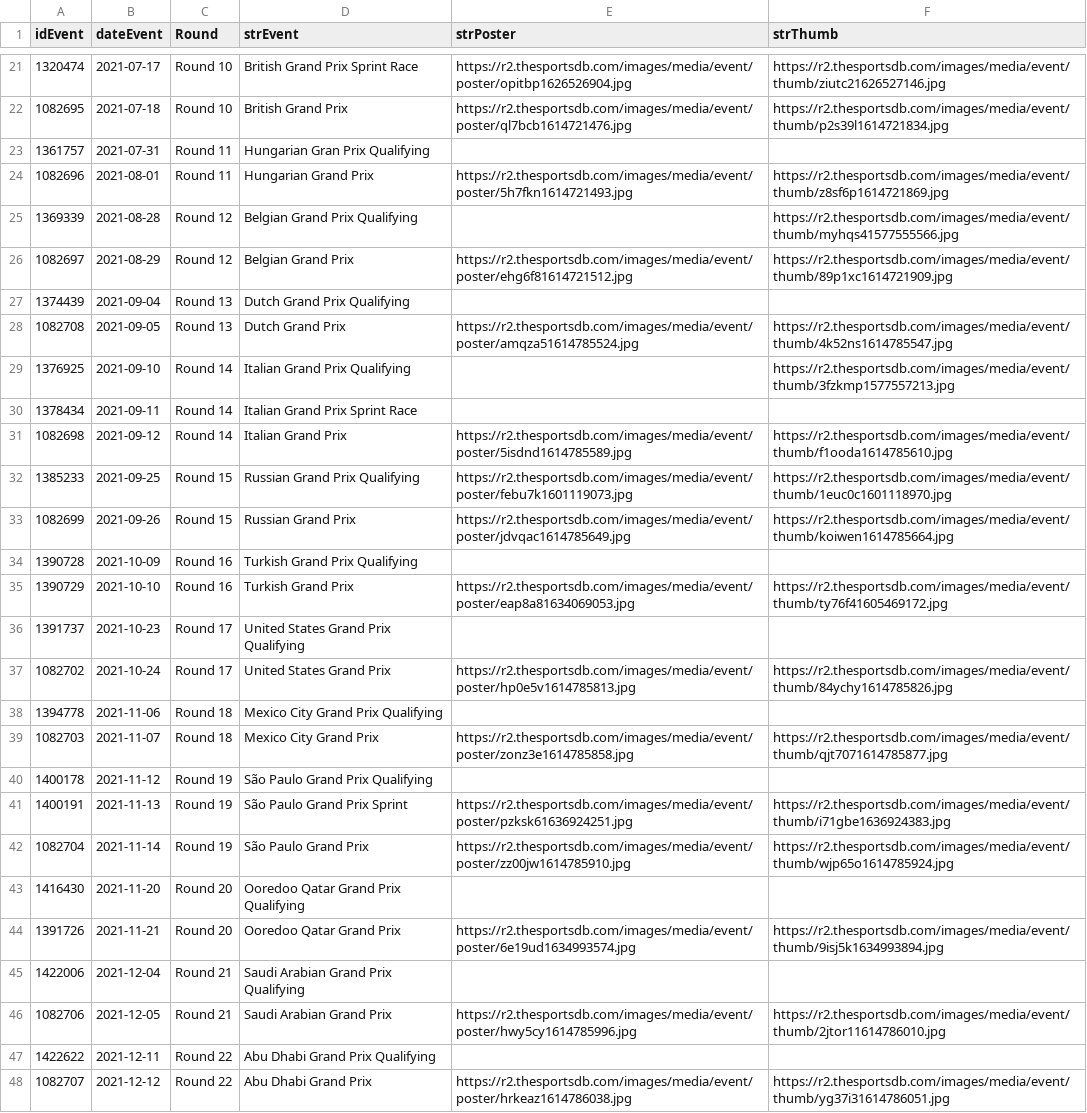
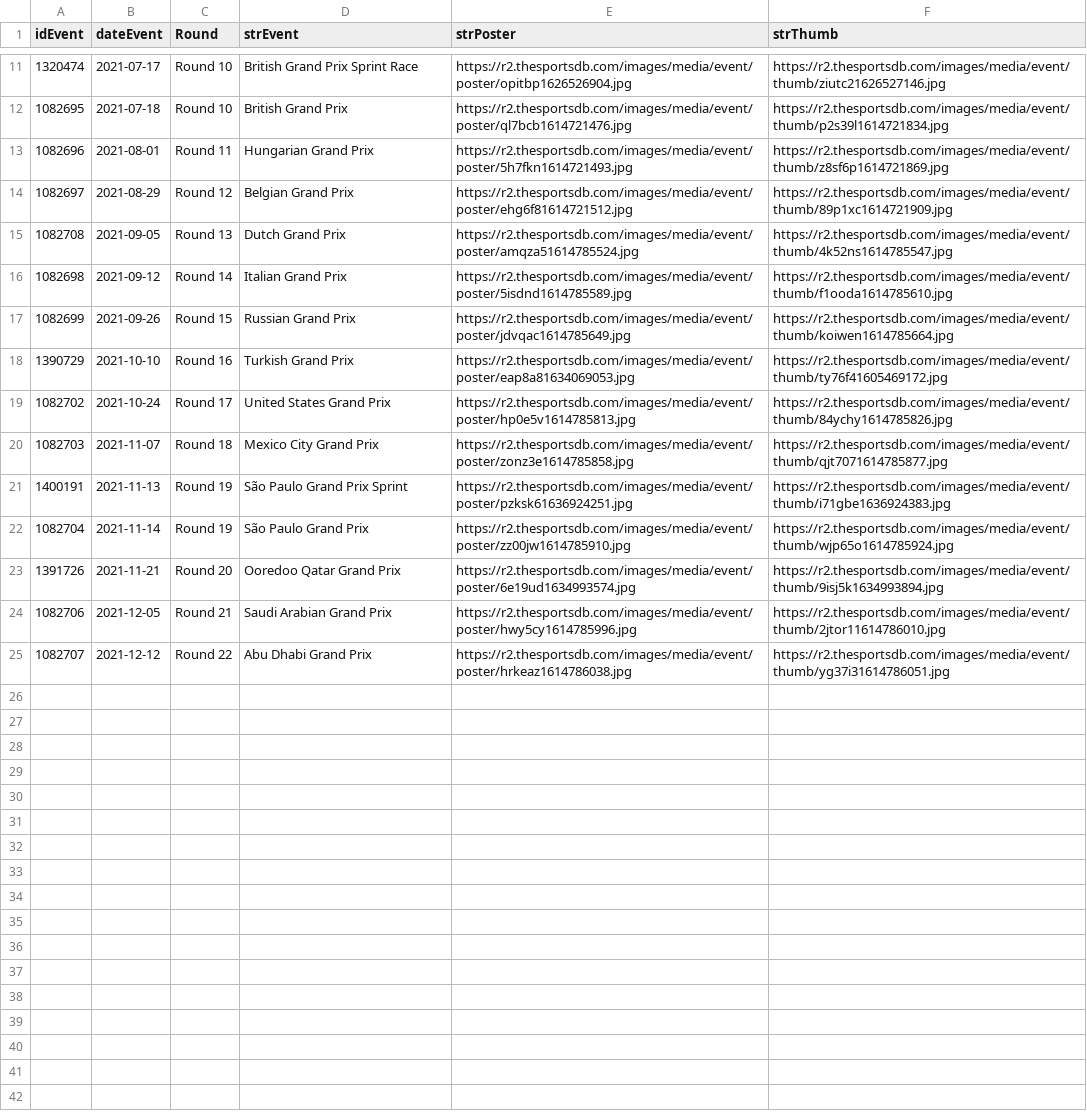
Before and after one commit to anderson3x11/pitstoppd, a CSV file: scripts/posters/2021.csv, drawn as a sheet; only a part is shown, gaps mark what is left out; the diff covers the shown part only.

```diff
--- a/scripts/posters/2021.csv
+++ b/scripts/posters/2021.csv
@@ -22,27 +12,14 @@ idEvent,dateEvent,Round,strEvent,strPoster,strThumb
 1082695,2021-07-18,Round 10,British Grand Prix,https://r2.thesportsdb.com/images/media/event/poster/ql7bcb1614721476.jpg,https://r2.thesportsdb.com/images/media/event/thumb/p2s39l1614721834.jpg
-1361757,2021-07-31,Round 11,Hungarian Gran Prix Qualifying,,
 1082696,2021-08-01,Round 11,Hungarian Grand Prix,https://r2.thesportsdb.com/images/media/event/poster/5h7fkn1614721493.jpg,https://r2.thesportsdb.com/images/media/event/thumb/z8sf6p1614721869.jpg
-1369339,2021-08-28,Round 12,Belgian Grand Prix Qualifying,,https://r2.thesportsdb.com/images/media/event/thumb/myhqs41577555566.jpg
 1082697,2021-08-29,Round 12,Belgian Grand Prix,https://r2.thesportsdb.com/images/media/event/poster/ehg6f81614721512.jpg,https://r2.thesportsdb.com/images/media/event/thumb/89p1xc1614721909.jpg
-1374439,2021-09-04,Round 13,Dutch Grand Prix Qualifying,,
 1082708,2021-09-05,Round 13,Dutch Grand Prix,https://r2.thesportsdb.com/images/media/event/poster/amqza51614785524.jpg,https://r2.thesportsdb.com/images/media/event/thumb/4k52ns1614785547.jpg
-1376925,2021-09-10,Round 14,Italian Grand Prix Qualifying,,https://r2.thesportsdb.com/images/media/event/thumb/3fzkmp1577557213.jpg
-1378434,2021-09-11,Round 14,Italian Grand Prix Sprint Race,,
 1082698,2021-09-12,Round 14,Italian Grand Prix,https://r2.thesportsdb.com/images/media/event/poster/5isdnd1614785589.jpg,https://r2.thesportsdb.com/images/media/event/thumb/f1ooda1614785610.jpg
-1385233,2021-09-25,Round 15,Russian Grand Prix Qualifying,https://r2.thesportsdb.com/images/media/event/poster/febu7k1601119073.jpg,https://r2.thesportsdb.com/images/media/event/thumb/1euc0c1601118970.jpg
 1082699,2021-09-26,Round 15,Russian Grand Prix,https://r2.thesportsdb.com/images/media/event/poster/jdvqac1614785649.jpg,https://r2.thesportsdb.com/images/media/event/thumb/koiwen1614785664.jpg
-1390728,2021-10-09,Round 16,Turkish Grand Prix Qualifying,,
 1390729,2021-10-10,Round 16,Turkish Grand Prix,https://r2.thesportsdb.com/images/media/event/poster/eap8a81634069053.jpg,https://r2.thesportsdb.com/images/media/event/thumb/ty76f41605469172.jpg
-1391737,2021-10-23,Round 17,United States Grand Prix Qualifying,,
 1082702,2021-10-24,Round 17,United States Grand Prix,https://r2.thesportsdb.com/images/media/event/poster/hp0e5v1614785813.jpg,https://r2.thesportsdb.com/images/media/event/thumb/84ychy1614785826.jpg
-1394778,2021-11-06,Round 18,Mexico City Grand Prix Qualifying,,
 1082703,2021-11-07,Round 18,Mexico City Grand Prix,https://r2.thesportsdb.com/images/media/event/poster/zonz3e1614785858.jpg,https://r2.thesportsdb.com/images/media/event/thumb/qjt7071614785877.jpg
-1400178,2021-11-12,Round 19,São Paulo Grand Prix Qualifying,,
 1400191,2021-11-13,Round 19,São Paulo Grand Prix Sprint,https://r2.thesportsdb.com/images/media/event/poster/pzksk61636924251.jpg,https://r2.thesportsdb.com/images/media/event/thumb/i71gbe1636924383.jpg
 1082704,2021-11-14,Round 19,São Paulo Grand Prix,https://r2.thesportsdb.com/images/media/event/poster/zz00jw1614785910.jpg,https://r2.thesportsdb.com/images/media/event/thumb/wjp65o1614785924.jpg
-1416430,2021-11-20,Round 20,Ooredoo Qatar Grand Prix Qualifying,,
 1391726,2021-11-21,Round 20,Ooredoo Qatar Grand Prix,https://r2.thesportsdb.com/images/media/event/poster/6e19ud1634993574.jpg,https://r2.thesportsdb.com/images/media/event/thumb/9isj5k1634993894.jpg
-1422006,2021-12-04,Round 21,Saudi Arabian Grand Prix Qualifying,,
 1082706,2021-12-05,Round 21,Saudi Arabian Grand Prix,https://r2.thesportsdb.com/images/media/event/poster/hwy5cy1614785996.jpg,https://r2.thesportsdb.com/images/media/event/thumb/2jtor11614786010.jpg
-1422622,2021-12-11,Round 22,Abu Dhabi Grand Prix Qualifying,,
 1082707,2021-12-12,Round 22,Abu Dhabi Grand Prix,https://r2.thesportsdb.com/images/media/event/poster/hrkeaz1614786038.jpg,https://r2.thesportsdb.com/images/media/event/thumb/yg37i31614786051.jpg
```
Also changed, not shown: 10 removed rows elsewhere in this file, scripts/posters/2020.csv, scripts/posters/2022.csv, 16 other files.
